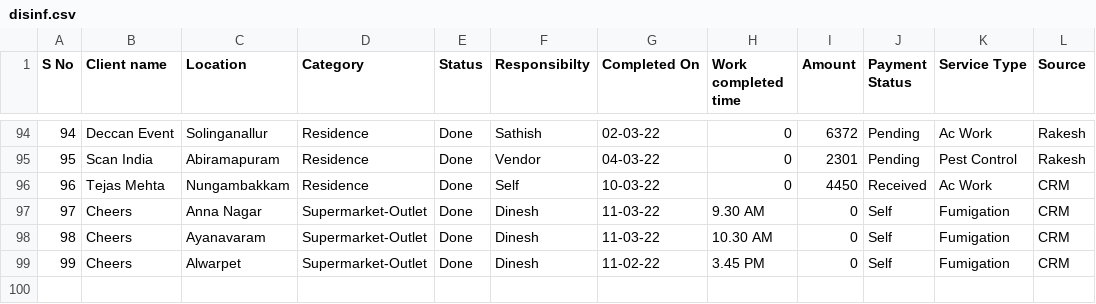
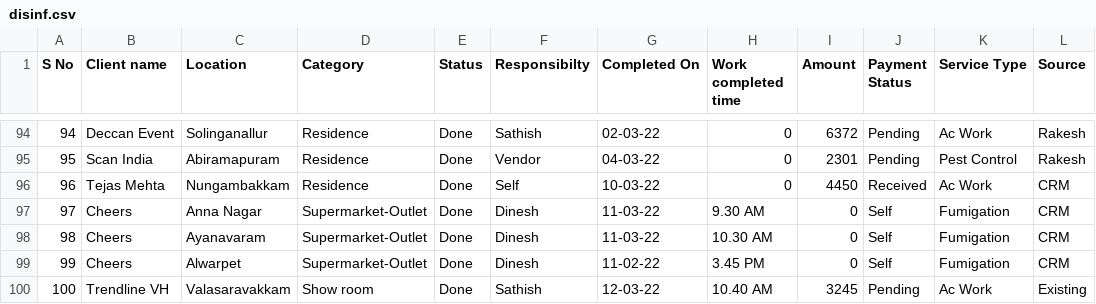
Before and after one commit to SimbhuTwice/sicare, a CSV file: disinf.csv, drawn as a sheet; only a part is shown, gaps mark what is left out; the diff names each change by its address in the sheet, - before the commit and + after, or states it on an @@ line.

Commit message:
Add files via upload

```diff
--- a/disinf.csv
+++ b/disinf.csv
+row 100: 100 | Trendline VH | Valasaravakkam | Show room | Done | Sathish | 12-03-22 | 10.40 AM | 3245 | Pending | Ac Work | Existing
```
